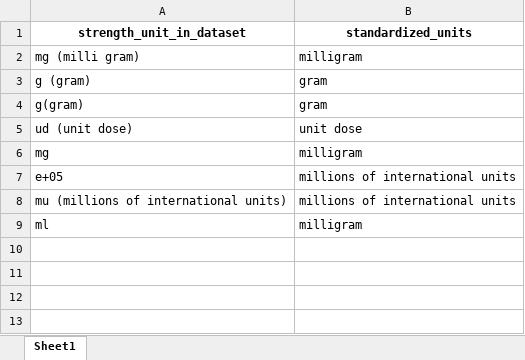
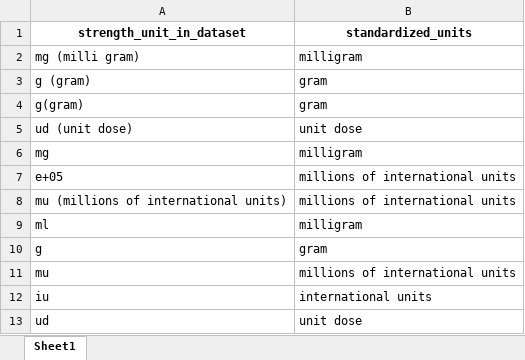
Before and after one commit to ASLM-Fabebe/MAAP-Data-Analysis, an Excel workbook: amc_resources/strength_units_updates_b.xlsx, sheet Sheet1, drawn as a sheet; values as stored, in another font and other column widths than the file's, no borders; the diff names each change by its address in the sheet, - before the commit and + after, or states it on an @@ line.

```diff
--- a/amc_resources/strength_units_updates_b.xlsx (sheet Sheet1)
+++ b/amc_resources/strength_units_updates_b.xlsx (sheet Sheet1)
+row 10: g | gram
+row 11: mu | millions of international units
+row 12: iu | international units
+row 13: ud | unit dose
```
Also changed, not shown: amc_resources/ab_class_updated_b.xlsx, amc_resources/ab_molecules.xlsx, 8 other files.
